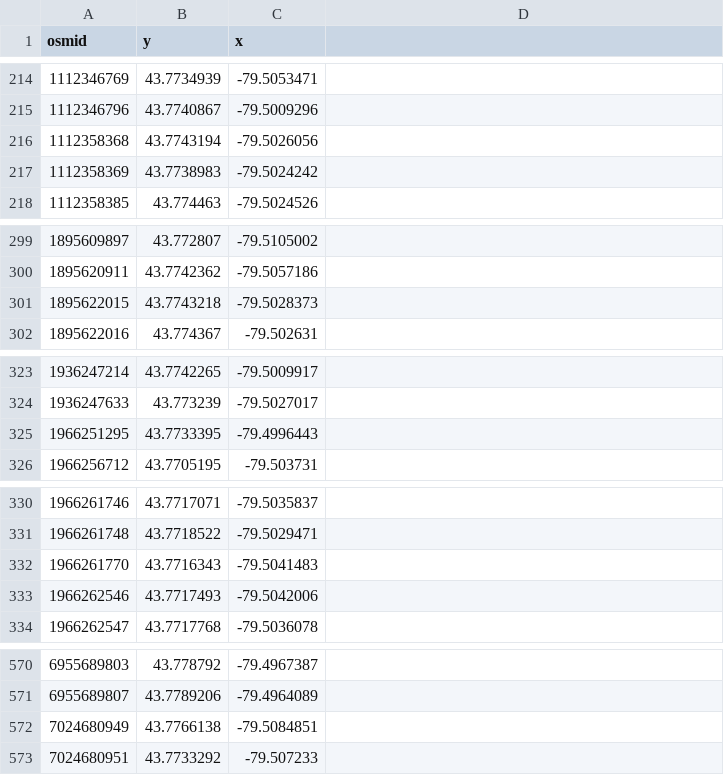
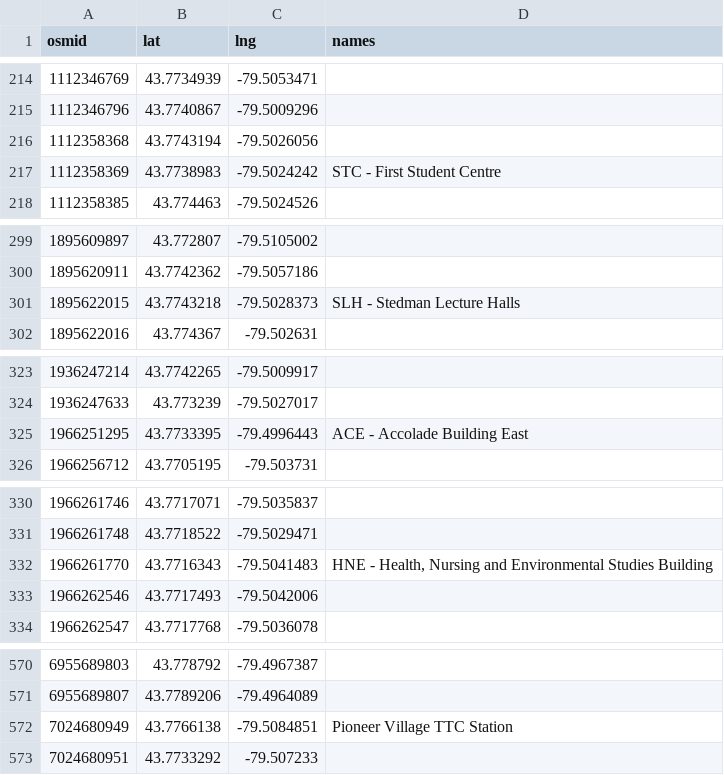
Before and after one commit to adrianom29/Get-Around-Campus, a CSV file: csv/YU-nodes.csv, drawn as a sheet; only a part is shown, gaps mark what is left out; the diff covers the shown part only.

Commit message:
added building names/codes and clear path JS method in index.html

```diff
--- a/csv/YU-nodes.csv
+++ b/csv/YU-nodes.csv
@@ -1 +1 @@
-osmid,y,x
+osmid,lat,lng,names
@@ -217 +217 @@ osmid,y,x
-1112358369,43.7738983,-79.5024242
+1112358369,43.7738983,-79.5024242,STC - First Student Centre
@@ -301 +301 @@ osmid,y,x
-1895622015,43.7743218,-79.5028373
+1895622015,43.7743218,-79.5028373,SLH - Stedman Lecture Halls
@@ -325 +325 @@ osmid,y,x
-1966251295,43.7733395,-79.4996443
+1966251295,43.7733395,-79.4996443,ACE - Accolade Building East
@@ -332 +332 @@ osmid,y,x
-1966261770,43.7716343,-79.5041483
+1966261770,43.7716343,-79.5041483,"HNE - Health, Nursing and Environmental Studies Building"
@@ -572 +572 @@ osmid,y,x
-7024680949,43.7766138,-79.5084851
+7024680949,43.7766138,-79.5084851,Pioneer Village TTC Station
```
Also changed, not shown: 20 added rows and 47 edited cells elsewhere in this file, csv/YU-edges.csv, 4 other files.
